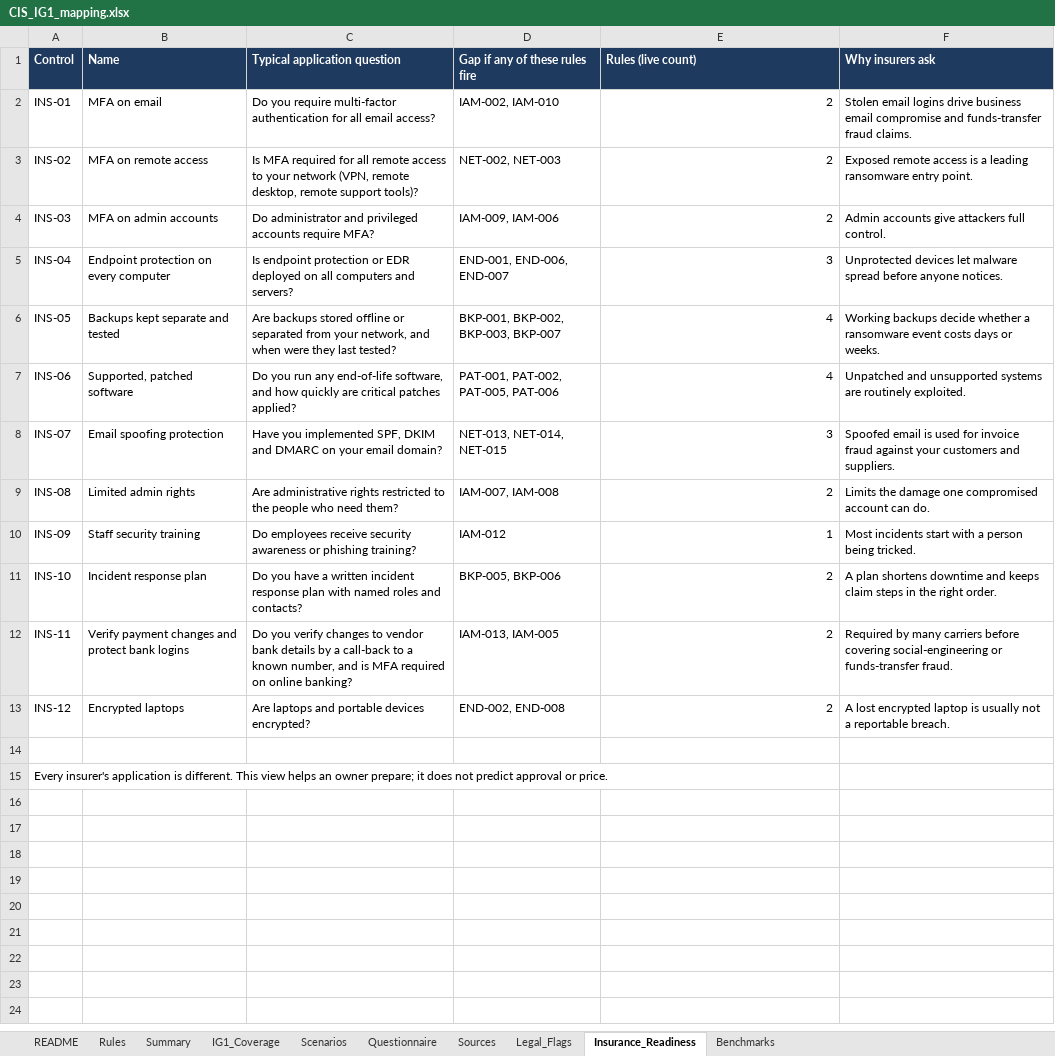
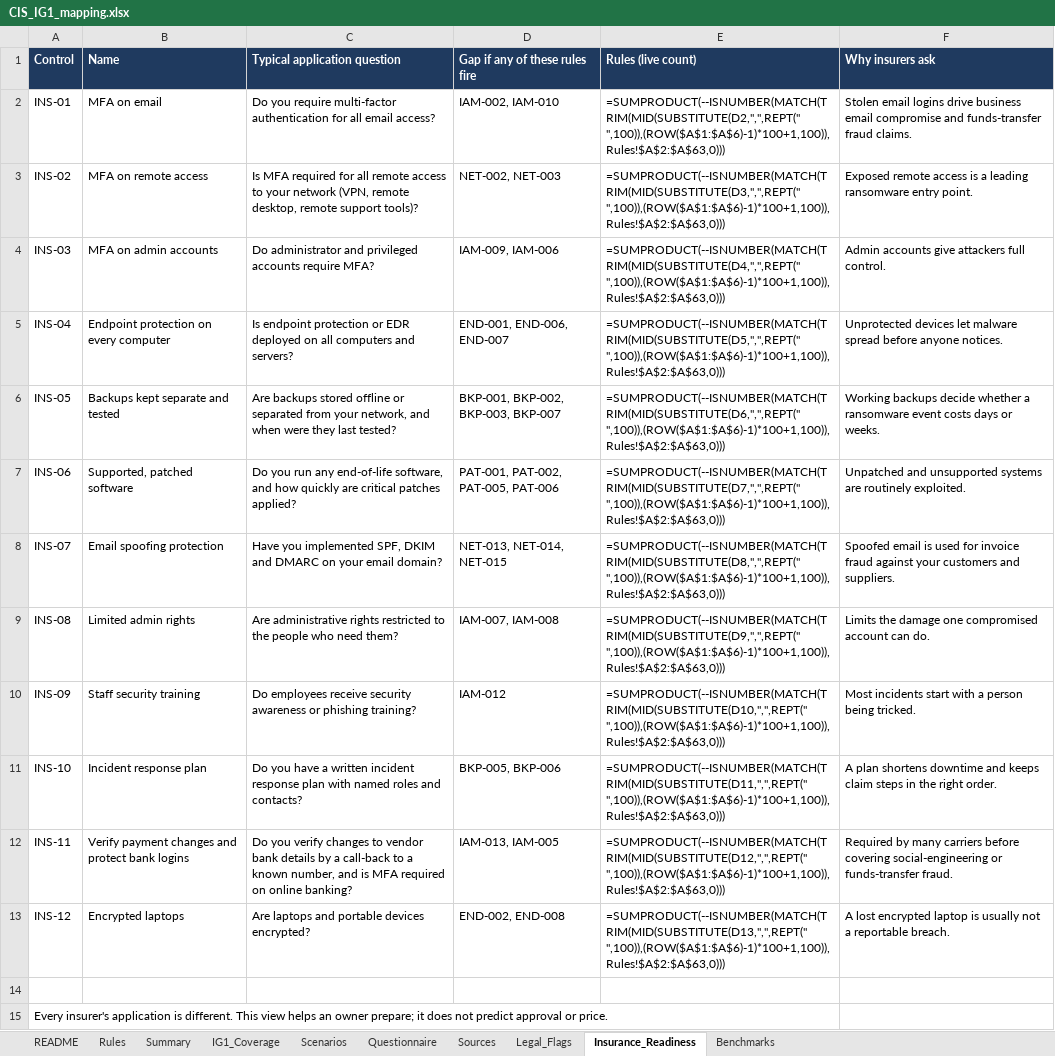
Before and after one commit to Gnanendhar/NeighborhoodShield, an Excel workbook: docs/mapping/CIS_IG1_mapping.xlsx, sheet Insurance_Readiness, drawn as a sheet; values as stored, in another font and other column widths than the file's, no borders; formulas without a stored value are shown as written; charts and pictures not drawn; the diff names each change by its address in the sheet, - before the commit and + after, or states it on an @@ line.

Commit message:
Add upload parsing with redaction, rules engine, and identity results
- engine/ingest.py: CSV/XLSX templates validated with plain-language errors,
  extra columns dropped, size and row caps, values-only Excel; user IDs hashed
  per session, IPs truncated to network, device names turned into role labels.
- engine/evaluate.py: three-state trigger evaluation (fired/clear/not
  evaluable), end-of-life and KEV lookups, owner-facing evidence.
- Identity rules (IAM-001..016) implemented with fire and no-fire tests; the
  engine matches the hand-labelled findings for all 62 rules and legal flags.
- App: Results page, optional uploads, sample business loader.

```diff
--- a/docs/mapping/CIS_IG1_mapping.xlsx (sheet Insurance_Readiness)
+++ b/docs/mapping/CIS_IG1_mapping.xlsx (sheet Insurance_Readiness)
-E2 (Rules (live count)): 2
+E2 (Rules (live count)): =SUMPRODUCT(--ISNUMBER(MATCH(TRIM(MID(SUBSTITUTE(D2,",",REPT(" ",100)),(ROW($A$1:$A$6)-1)*100+1,100)),Rules!$A$2:$A$63,0)))
-E3 (Rules (live count)): 2
+E3 (Rules (live count)): =SUMPRODUCT(--ISNUMBER(MATCH(TRIM(MID(SUBSTITUTE(D3,",",REPT(" ",100)),(ROW($A$1:$A$6)-1)*100+1,100)),Rules!$A$2:$A$63,0)))
-E4 (Rules (live count)): 2
+E4 (Rules (live count)): =SUMPRODUCT(--ISNUMBER(MATCH(TRIM(MID(SUBSTITUTE(D4,",",REPT(" ",100)),(ROW($A$1:$A$6)-1)*100+1,100)),Rules!$A$2:$A$63,0)))
-E5 (Rules (live count)): 3
+E5 (Rules (live count)): =SUMPRODUCT(--ISNUMBER(MATCH(TRIM(MID(SUBSTITUTE(D5,",",REPT(" ",100)),(ROW($A$1:$A$6)-1)*100+1,100)),Rules!$A$2:$A$63,0)))
-E6 (Rules (live count)): 4
+E6 (Rules (live count)): =SUMPRODUCT(--ISNUMBER(MATCH(TRIM(MID(SUBSTITUTE(D6,",",REPT(" ",100)),(ROW($A$1:$A$6)-1)*100+1,100)),Rules!$A$2:$A$63,0)))
-E7 (Rules (live count)): 4
+E7 (Rules (live count)): =SUMPRODUCT(--ISNUMBER(MATCH(TRIM(MID(SUBSTITUTE(D7,",",REPT(" ",100)),(ROW($A$1:$A$6)-1)*100+1,100)),Rules!$A$2:$A$63,0)))
-E8 (Rules (live count)): 3
+E8 (Rules (live count)): =SUMPRODUCT(--ISNUMBER(MATCH(TRIM(MID(SUBSTITUTE(D8,",",REPT(" ",100)),(ROW($A$1:$A$6)-1)*100+1,100)),Rules!$A$2:$A$63,0)))
-E9 (Rules (live count)): 2
+E9 (Rules (live count)): =SUMPRODUCT(--ISNUMBER(MATCH(TRIM(MID(SUBSTITUTE(D9,",",REPT(" ",100)),(ROW($A$1:$A$6)-1)*100+1,100)),Rules!$A$2:$A$63,0)))
-E10 (Rules (live count)): 1
+E10 (Rules (live count)): =SUMPRODUCT(--ISNUMBER(MATCH(TRIM(MID(SUBSTITUTE(D10,",",REPT(" ",100)),(ROW($A$1:$A$6)-1)*100+1,100)),Rules!$A$2:$A$63,0)))
-E11 (Rules (live count)): 2
+E11 (Rules (live count)): =SUMPRODUCT(--ISNUMBER(MATCH(TRIM(MID(SUBSTITUTE(D11,",",REPT(" ",100)),(ROW($A$1:$A$6)-1)*100+1,100)),Rules!$A$2:$A$63,0)))
-E12 (Rules (live count)): 2
+E12 (Rules (live count)): =SUMPRODUCT(--ISNUMBER(MATCH(TRIM(MID(SUBSTITUTE(D12,",",REPT(" ",100)),(ROW($A$1:$A$6)-1)*100+1,100)),Rules!$A$2:$A$63,0)))
-E13 (Rules (live count)): 2
+E13 (Rules (live count)): =SUMPRODUCT(--ISNUMBER(MATCH(TRIM(MID(SUBSTITUTE(D13,",",REPT(" ",100)),(ROW($A$1:$A$6)-1)*100+1,100)),Rules!$A$2:$A$63,0)))
```
Also changed, not shown: sheet Rules, sheet IG1_Coverage, sheet Summary, sheet Sources, sheet Scenarios, charts or pictures, 13 other files.
